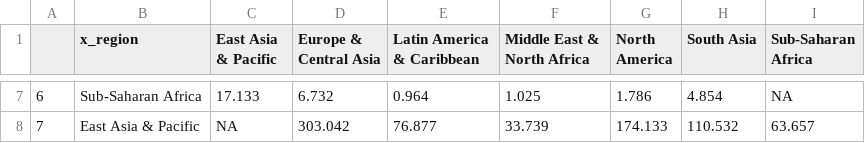
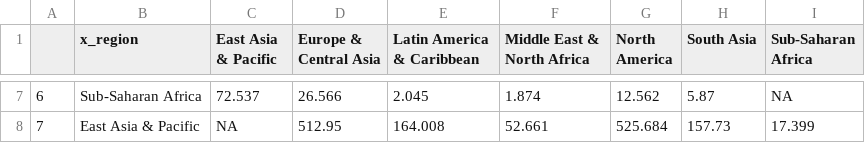
Before and after one commit to mhm1g11/EEITF, a CSV file: EEITF_Viz/flows_m_2.csv, drawn as a sheet; only a part is shown, gaps mark what is left out; the diff covers the shown part only.

```diff
--- a/EEITF_Viz/flows_m_2.csv
+++ b/EEITF_Viz/flows_m_2.csv
@@ -7,2 +7,2 @@
-"6","Sub-Saharan Africa",17.133,6.732,0.964,1.025,1.786,4.854,NA
-"7","East Asia & Pacific",NA,303.042,76.877,33.739,174.133,110.532,63.657
+"6","Sub-Saharan Africa",72.537,26.566,2.045,1.874,12.562,5.87,NA
+"7","East Asia & Pacific",NA,512.95,164.008,52.661,525.684,157.73,17.399
```
Also changed, not shown: 30 edited cells elsewhere in this file, EEITF_Viz/country_df.csv, EEITF_Viz/exporter_emissions_df.csv, 5 other files.
